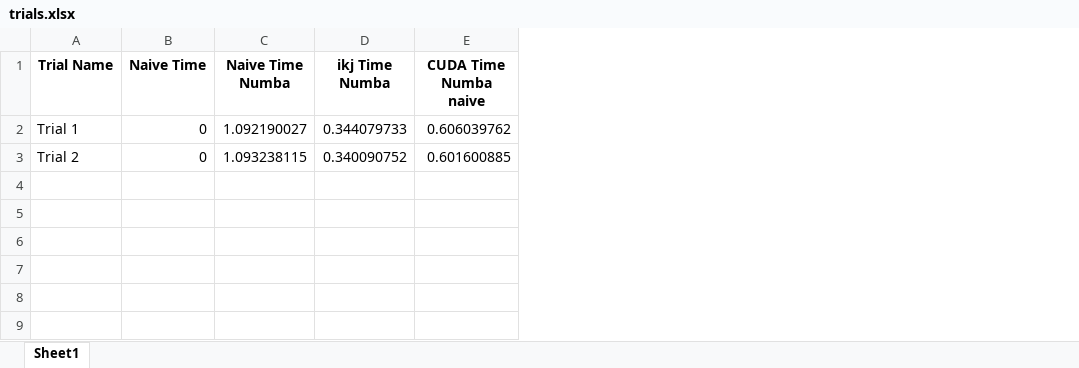
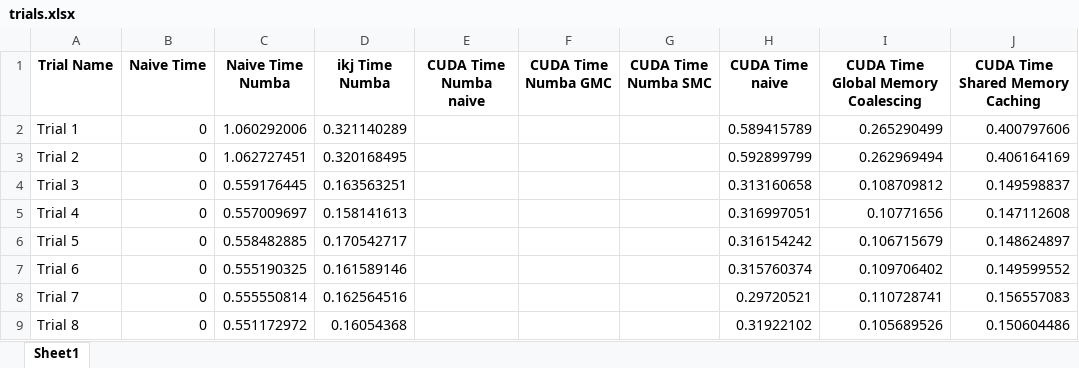
Before and after one commit to PrinceOfIgor/GemmCUDA, an Excel workbook: trials.xlsx, sheet Sheet1, drawn as a sheet; values as stored, in another font and other column widths than the file's, no borders; the diff names each change by its address in the sheet, - before the commit and + after, or states it on an @@ line.

```diff
--- a/trials.xlsx (sheet Sheet1)
+++ b/trials.xlsx (sheet Sheet1)
+column F (CUDA Time Numba GMC), empty
+column G (CUDA Time Numba SMC), empty
+column H (CUDA Time naive), rows 2-3: 0.589415789 | 0.592899799
+column I, rows 1-3: CUDA Time Global Memory Coalescing | 0.265290499 | 0.262969494
+column J (CUDA Time Shared Memory Caching), rows 2-3: 0.400797606 | 0.406164169
-C2 (Naive Time Numba): 1.092190027
+C2 (Naive Time Numba): 1.060292006
-D2 (ikj Time Numba): 0.344079733
+D2 (ikj Time Numba): 0.321140289
-E2 (CUDA Time Numba naive): 0.606039762
+E2 (CUDA Time Numba naive): (empty)
-C3 (Naive Time Numba): 1.093238115
+C3 (Naive Time Numba): 1.062727451
-D3 (ikj Time Numba): 0.340090752
+D3 (ikj Time Numba): 0.320168495
-E3 (CUDA Time Numba naive): 0.601600885
+E3 (CUDA Time Numba naive): (empty)
+row 4: Trial 3 | 0 | 0.559176445 | 0.163563251 |  |  |  | 0.313160658 | 0.108709812 | 0.149598837
+row 5: Trial 4 | 0 | 0.557009697 | 0.158141613 |  |  |  | 0.316997051 | 0.10771656 | 0.147112608
+row 6: Trial 5 | 0 | 0.558482885 | 0.170542717 |  |  |  | 0.316154242 | 0.106715679 | 0.148624897
+row 7: Trial 6 | 0 | 0.555190325 | 0.161589146 |  |  |  | 0.315760374 | 0.109706402 | 0.149599552
+row 8: Trial 7 | 0 | 0.555550814 | 0.162564516 |  |  |  | 0.29720521 | 0.110728741 | 0.156557083
+row 9: Trial 8 | 0 | 0.551172972 | 0.16054368 |  |  |  | 0.31922102 | 0.105689526 | 0.150604486
```
Also changed, not shown: 2 other files.
